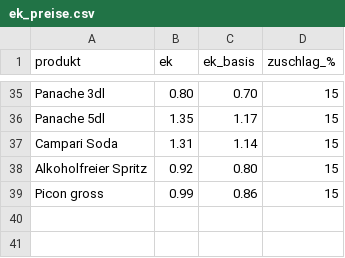
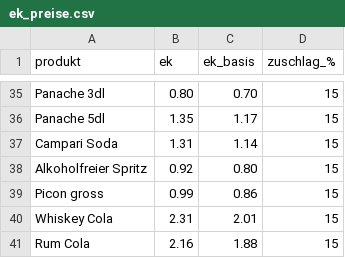
Before and after one commit to nicolasepper-tech/r1-abrechnung, a CSV file: ek_preise.csv, drawn as a sheet; only a part is shown, gaps mark what is left out; the diff names each change by its address in the sheet, - before the commit and + after, or states it on an @@ line.

Commit message:
Update ek_preise.csv

```diff
--- a/ek_preise.csv
+++ b/ek_preise.csv
+row 40: Whiskey Cola | 2.31 | 2.01 | 15
+row 41: Rum Cola | 2.16 | 1.88 | 15
```
